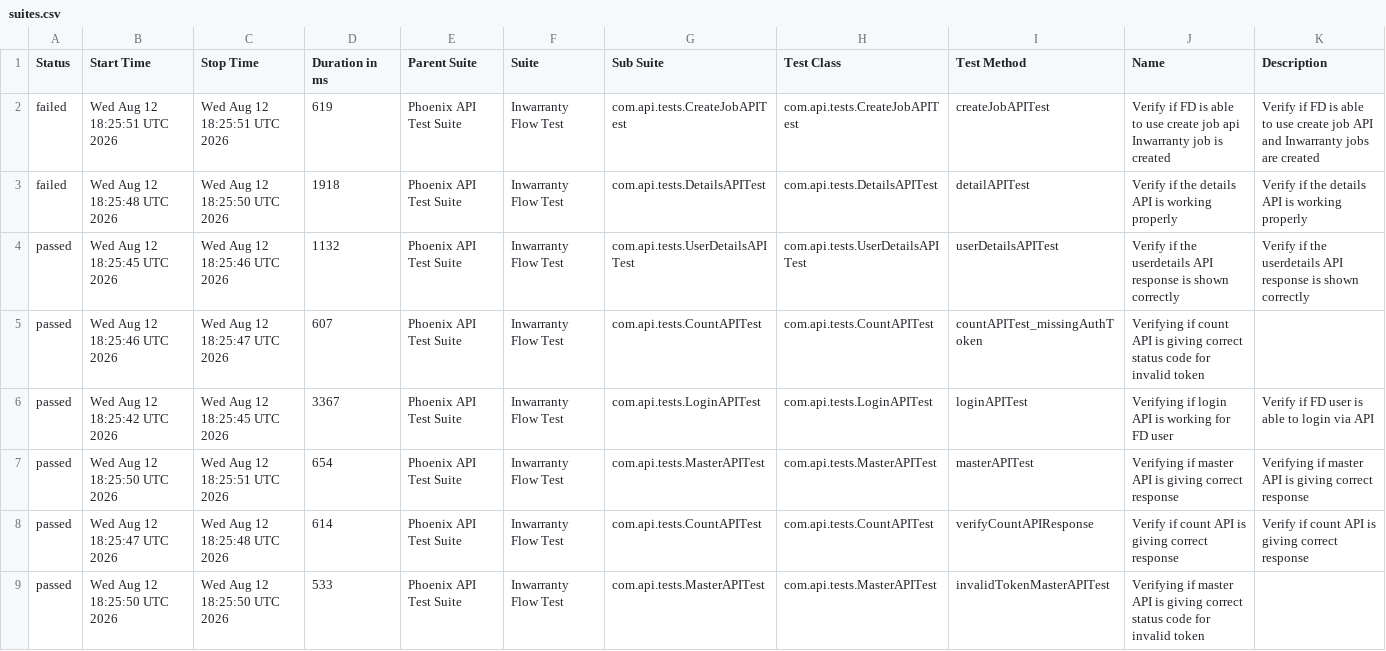
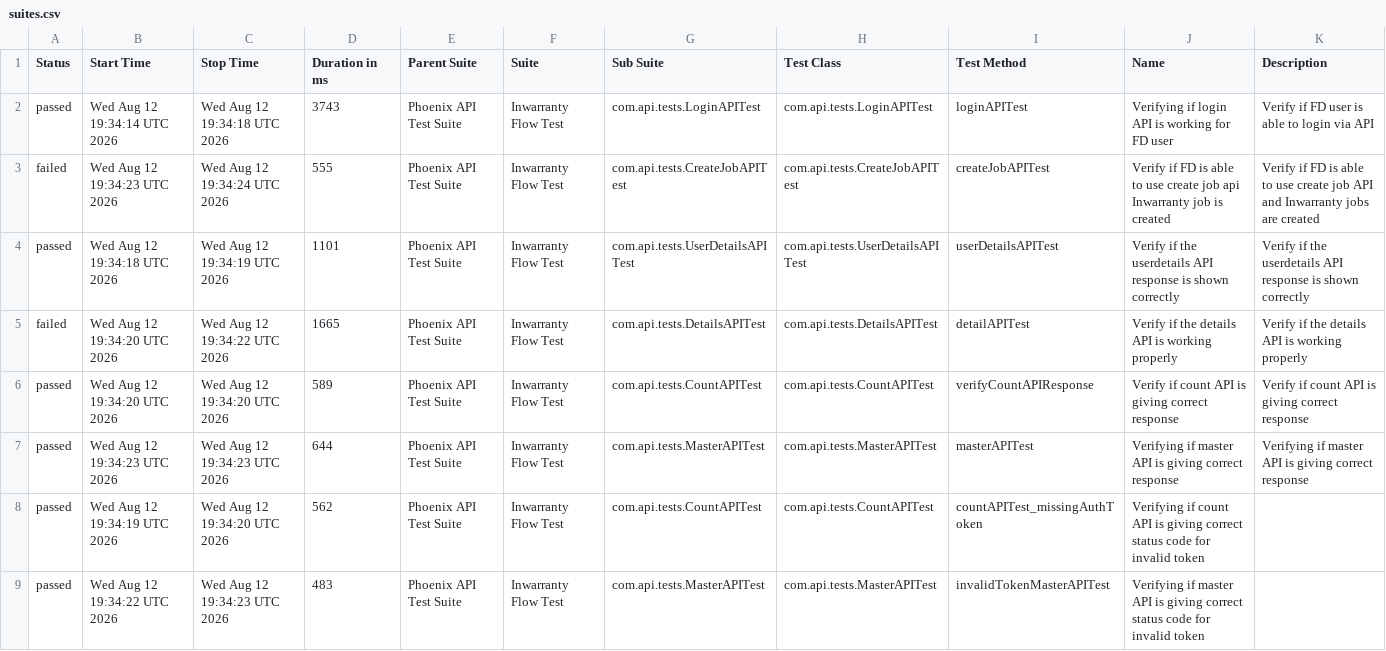
Before and after one commit to Zulminan/PhoenixTestAutomationFramework, a CSV file: data/suites.csv, drawn as a sheet.

```diff
--- a/data/suites.csv
+++ b/data/suites.csv
@@ -1,9 +1,9 @@
 "Status","Start Time","Stop Time","Duration in ms","Parent Suite","Suite","Sub Suite","Test Class","Test Method","Name","Description"
-"failed","Wed Aug 12 18:25:51 UTC 2026","Wed Aug 12 18:25:51 UTC 2026","619","Phoenix API Test Suite","Inwarranty Flow Test","com.api.tests.CreateJobAPITest","com.api.tests.CreateJobAPITest","createJobAPITest","Verify if FD is able to use create job api Inwarranty job is created","Verify if FD is able to use create job API and Inwarranty jobs are created"
-"failed","Wed Aug 12 18:25:48 UTC 2026","Wed Aug 12 18:25:50 UTC 2026","1918","Phoenix API Test Suite","Inwarranty Flow Test","com.api.tests.DetailsAPITest","com.api.tests.DetailsAPITest","detailAPITest","Verify if the details API is working properly","Verify if the details API is working properly"
-"passed","Wed Aug 12 18:25:45 UTC 2026","Wed Aug 12 18:25:46 UTC 2026","1132","Phoenix API Test Suite","Inwarranty Flow Test","com.api.tests.UserDetailsAPITest","com.api.tests.UserDetailsAPITest","userDetailsAPITest","Verify if the userdetails API response is shown correctly","Verify if the userdetails API response is shown correctly"
-"passed","Wed Aug 12 18:25:46 UTC 2026","Wed Aug 12 18:25:47 UTC 2026","607","Phoenix API Test Suite","Inwarranty Flow Test","com.api.tests.CountAPITest","com.api.tests.CountAPITest","countAPITest_missingAuthToken","Verifying if count API is giving correct status code for invalid token",""
-"passed","Wed Aug 12 18:25:42 UTC 2026","Wed Aug 12 18:25:45 UTC 2026","3367","Phoenix API Test Suite","Inwarranty Flow Test","com.api.tests.LoginAPITest","com.api.tests.LoginAPITest","loginAPITest","Verifying if login API is working for FD user","Verify if FD user is able to login via API"
-"passed","Wed Aug 12 18:25:50 UTC 2026","Wed Aug 12 18:25:51 UTC 2026","654","Phoenix API Test Suite","Inwarranty Flow Test","com.api.tests.MasterAPITest","com.api.tests.MasterAPITest","masterAPITest","Verifying if master API is giving correct response","Verifying if master API is giving correct response"
-"passed","Wed Aug 12 18:25:47 UTC 2026","Wed Aug 12 18:25:48 UTC 2026","614","Phoenix API Test Suite","Inwarranty Flow Test","com.api.tests.CountAPITest","com.api.tests.CountAPITest","verifyCountAPIResponse","Verify if count API is giving correct response","Verify if count API is giving correct response"
-"passed","Wed Aug 12 18:25:50 UTC 2026","Wed Aug 12 18:25:50 UTC 2026","533","Phoenix API Test Suite","Inwarranty Flow Test","com.api.tests.MasterAPITest","com.api.tests.MasterAPITest","invalidTokenMasterAPITest","Verifying if master API is giving correct status code for invalid token",""
+"passed","Wed Aug 12 19:34:14 UTC 2026","Wed Aug 12 19:34:18 UTC 2026","3743","Phoenix API Test Suite","Inwarranty Flow Test","com.api.tests.LoginAPITest","com.api.tests.LoginAPITest","loginAPITest","Verifying if login API is working for FD user","Verify if FD user is able to login via API"
+"failed","Wed Aug 12 19:34:23 UTC 2026","Wed Aug 12 19:34:24 UTC 2026","555","Phoenix API Test Suite","Inwarranty Flow Test","com.api.tests.CreateJobAPITest","com.api.tests.CreateJobAPITest","createJobAPITest","Verify if FD is able to use create job api Inwarranty job is created","Verify if FD is able to use create job API and Inwarranty jobs are created"
+"passed","Wed Aug 12 19:34:18 UTC 2026","Wed Aug 12 19:34:19 UTC 2026","1101","Phoenix API Test Suite","Inwarranty Flow Test","com.api.tests.UserDetailsAPITest","com.api.tests.UserDetailsAPITest","userDetailsAPITest","Verify if the userdetails API response is shown correctly","Verify if the userdetails API response is shown correctly"
+"failed","Wed Aug 12 19:34:20 UTC 2026","Wed Aug 12 19:34:22 UTC 2026","1665","Phoenix API Test Suite","Inwarranty Flow Test","com.api.tests.DetailsAPITest","com.api.tests.DetailsAPITest","detailAPITest","Verify if the details API is working properly","Verify if the details API is working properly"
+"passed","Wed Aug 12 19:34:20 UTC 2026","Wed Aug 12 19:34:20 UTC 2026","589","Phoenix API Test Suite","Inwarranty Flow Test","com.api.tests.CountAPITest","com.api.tests.CountAPITest","verifyCountAPIResponse","Verify if count API is giving correct response","Verify if count API is giving correct response"
+"passed","Wed Aug 12 19:34:23 UTC 2026","Wed Aug 12 19:34:23 UTC 2026","644","Phoenix API Test Suite","Inwarranty Flow Test","com.api.tests.MasterAPITest","com.api.tests.MasterAPITest","masterAPITest","Verifying if master API is giving correct response","Verifying if master API is giving correct response"
+"passed","Wed Aug 12 19:34:19 UTC 2026","Wed Aug 12 19:34:20 UTC 2026","562","Phoenix API Test Suite","Inwarranty Flow Test","com.api.tests.CountAPITest","com.api.tests.CountAPITest","countAPITest_missingAuthToken","Verifying if count API is giving correct status code for invalid token",""
+"passed","Wed Aug 12 19:34:22 UTC 2026","Wed Aug 12 19:34:23 UTC 2026","483","Phoenix API Test Suite","Inwarranty Flow Test","com.api.tests.MasterAPITest","com.api.tests.MasterAPITest","invalidTokenMasterAPITest","Verifying if master API is giving correct status code for invalid token",""
```
Also changed, not shown: data/behaviors.csv, 52 other files.
